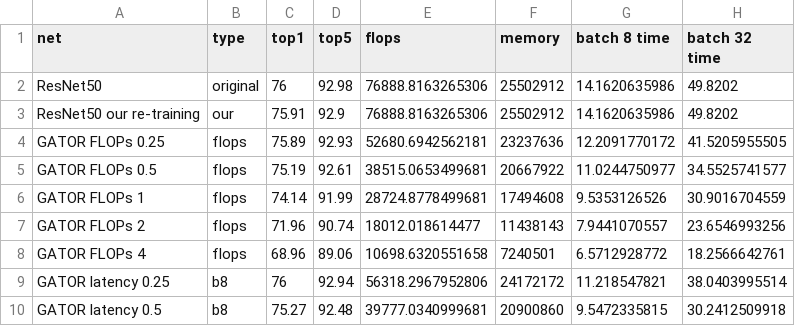
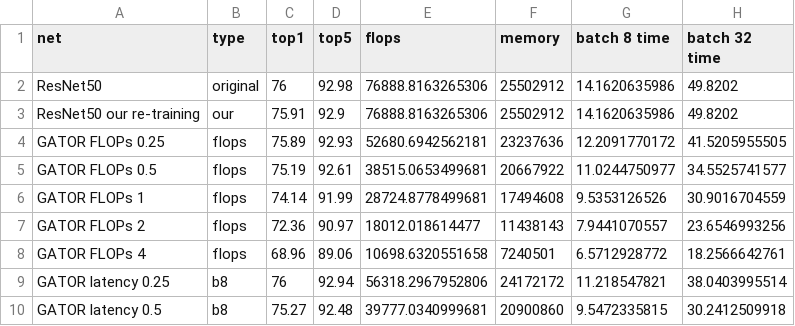
Before and after one commit to EliPassov/gator, a CSV file: results/net_time_comparison.csv, drawn as a sheet; only a part is shown.

Commit message:
update flops result

```diff
--- a/results/net_time_comparison.csv
+++ b/results/net_time_comparison.csv
@@ -6,3 +6,3 @@ GATOR FLOPs 0.5,flops,75.19,92.61,38515.0653499681,20667922,11.0244750977,34.552
 GATOR FLOPs 1,flops,74.14,91.99,28724.8778499681,17494608,9.5353126526,30.9016704559
-GATOR FLOPs 2,flops,71.96,90.74,18012.018614477,11438143,7.9441070557,23.6546993256
+GATOR FLOPs 2,flops,72.36,90.97,18012.018614477,11438143,7.9441070557,23.6546993256
 GATOR FLOPs 4,flops,68.96,89.06,10698.6320551658,7240501,6.5712928772,18.2566642761
```
